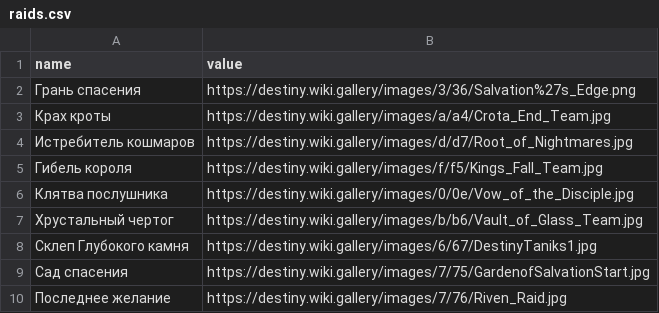
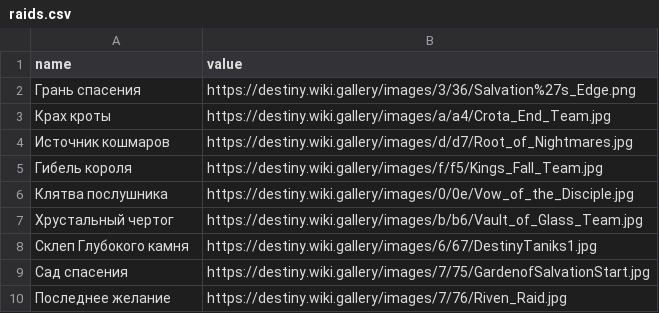
Before and after one commit to IDestinn/RaidDiscordBot, a CSV file: raids.csv, drawn as a sheet.

```diff
--- a/raids.csv
+++ b/raids.csv
@@ -3,3 +3,3 @@ name,value
 Крах кроты,https://destiny.wiki.gallery/images/a/a4/Crota_End_Team.jpg
-Истребитель кошмаров,https://destiny.wiki.gallery/images/d/d7/Root_of_Nightmares.jpg
+Источник кошмаров,https://destiny.wiki.gallery/images/d/d7/Root_of_Nightmares.jpg
 Гибель короля,https://destiny.wiki.gallery/images/f/f5/Kings_Fall_Team.jpg
```
Also changed, not shown: 3 other files.
